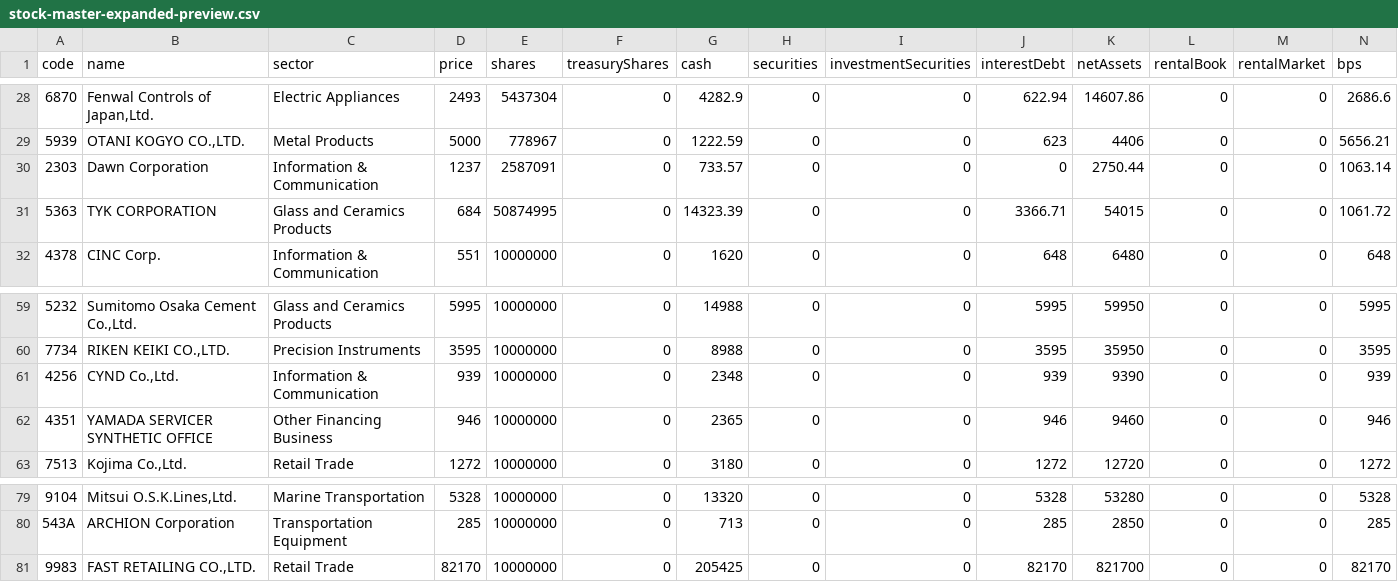
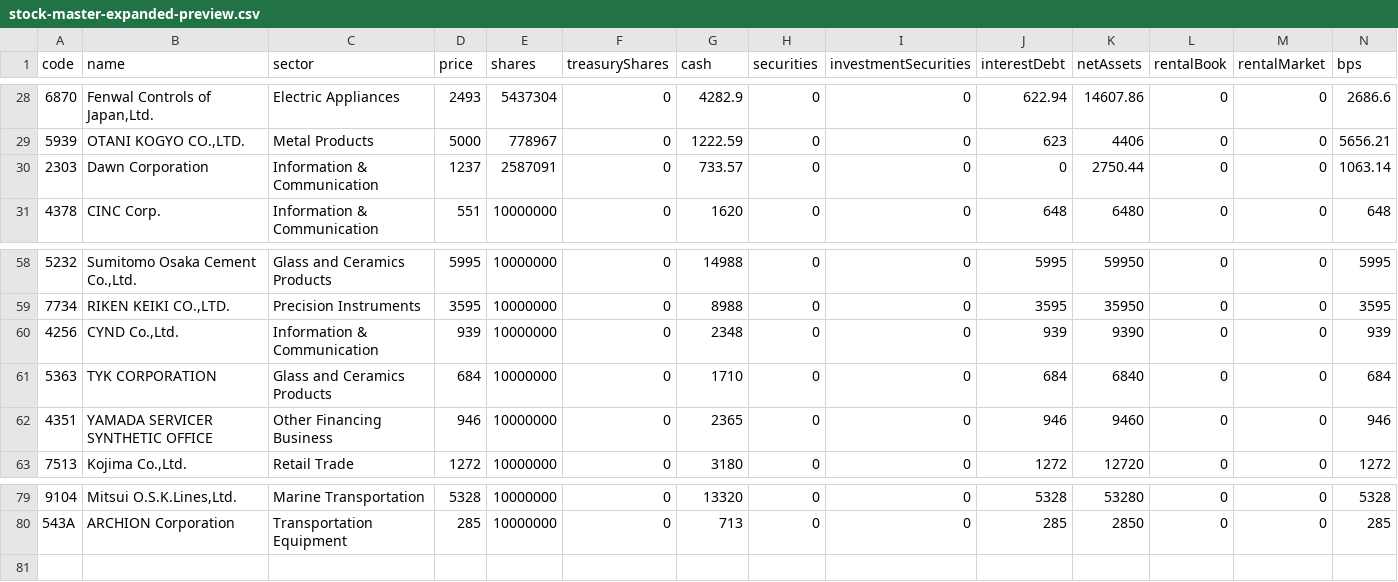
Before and after one commit to sensin0/candidate-stock-assist, a CSV file: data/stock-master-expanded-preview.csv, drawn as a sheet; only a part is shown, gaps mark what is left out; removed rows and columns are numbered as before the commit, all else as after; rows hold the shown columns only; the diff names each change by its address in the sheet, - before the commit and + after, or states it on an @@ line.

```diff
--- a/data/stock-master-expanded-preview.csv
+++ b/data/stock-master-expanded-preview.csv
-row 31: 5363 | TYK CORPORATION | Glass and Ceramics Products | 684 | 50874995 | 0 | 14323.39 | 0 | 0 | 3366.71 | 54015 | 0 | 0 | 1061.72
+row 61: 5363 | TYK CORPORATION | Glass and Ceramics Products | 684 | 10000000 | 0 | 1710 | 0 | 0 | 684 | 6840 | 0 | 0 | 684
-row 81: 9983 | FAST RETAILING CO.,LTD. | Retail Trade | 82170 | 10000000 | 0 | 205425 | 0 | 0 | 82170 | 821700 | 0 | 0 | 82170
```
Also changed, not shown: data/backtest-results.csv, data/financial-worklist-screened.csv, 35 other files.
